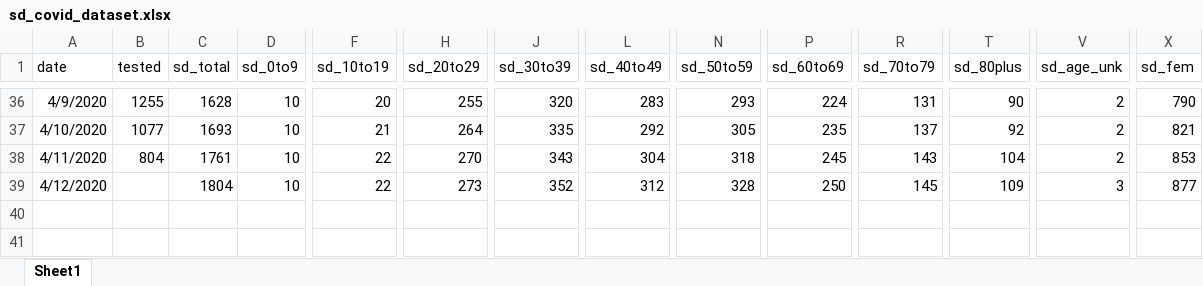
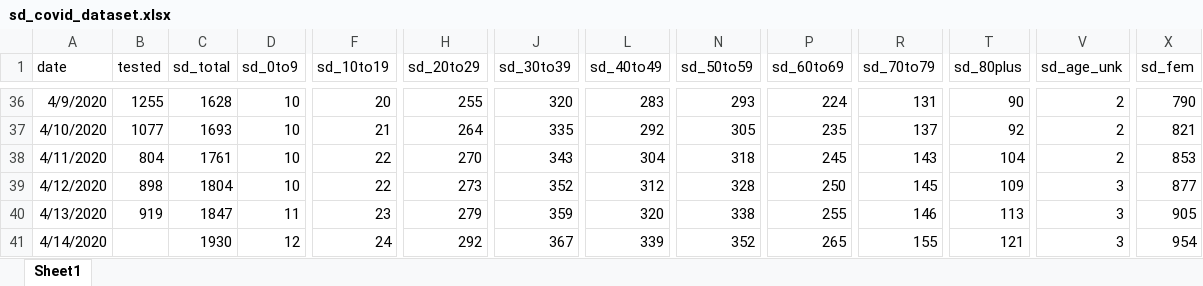
Before and after one commit to menis/sd_covid, an Excel workbook: sd_covid_dataset.xlsx, sheet Sheet1, drawn as a sheet; only a part is shown, gaps mark what is left out; values as stored, in another font and other column widths than the file's, no borders; rows hold the shown columns only; the diff names each change by its address in the sheet, - before the commit and + after, or states it on an @@ line.

Commit message:
Data from Apr 14

```diff
--- a/sd_covid_dataset.xlsx (sheet Sheet1)
+++ b/sd_covid_dataset.xlsx (sheet Sheet1)
-B39 (tested): (empty)
+B39 (tested): 898
+row 40: 4/13/2020 | 919 | 1847 | 11 | 23 | 279 | 359 | 320 | 338 | 255 | 146 | 113 | 3 | 905
+row 41: 4/14/2020 |  | 1930 | 12 | 24 | 292 | 367 | 339 | 352 | 265 | 155 | 121 | 3 | 954
```
Also changed, not shown: 22 other files.
